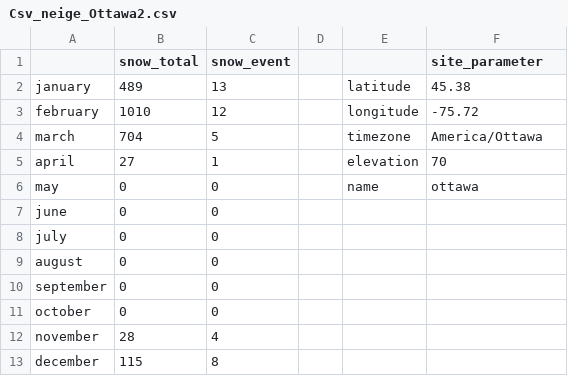
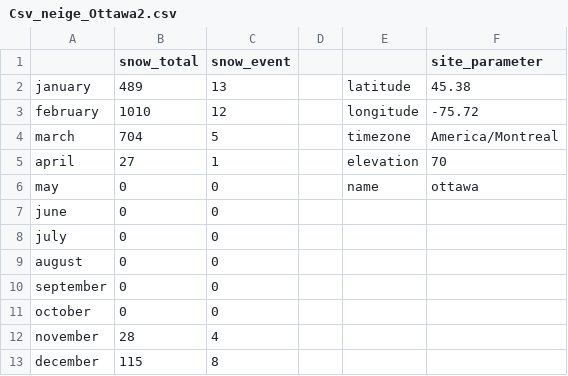
Before and after one commit to Checherection/Stage-canada, a CSV file: Csv_neige_Ottawa2.csv, drawn as a sheet.

Commit message:
Update Csv_neige_Ottawa2.csv

```diff
--- a/Csv_neige_Ottawa2.csv
+++ b/Csv_neige_Ottawa2.csv
@@ -3,3 +3,3 @@ january;489;13;;latitude;45.38
 february;1010;12;;longitude;-75.72
-march;704;5;;timezone;America/Ottawa
+march;704;5;;timezone;America/Montreal
 april;27;1;;elevation;70
```
